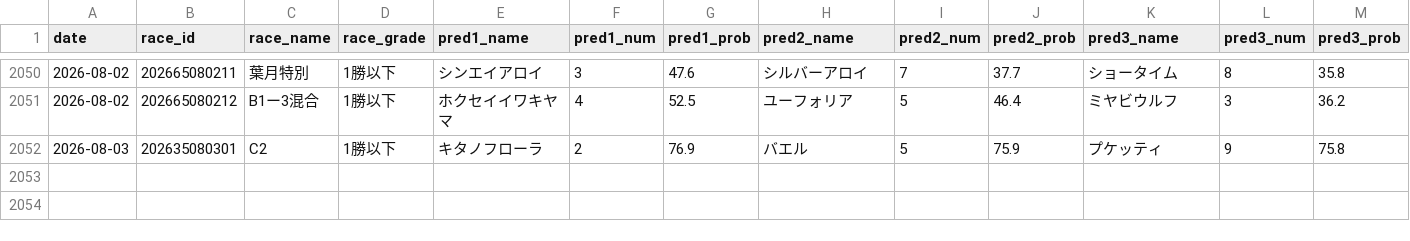
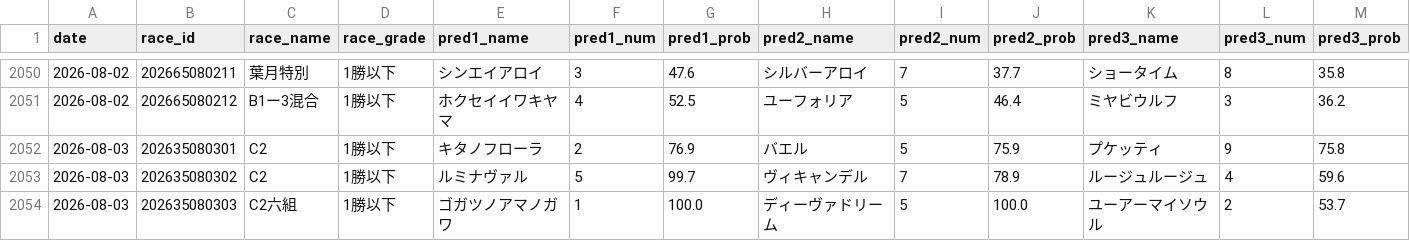
Before and after one commit to yssohrrs206038s-oss/keiba-nar, a CSV file: keiba_predictor/data/results_history.csv, drawn as a sheet; only a part is shown, gaps mark what is left out; rows hold the shown columns only; the diff names each change by its address in the sheet, - before the commit and + after, or states it on an @@ line.

```diff
--- a/keiba_predictor/data/results_history.csv
+++ b/keiba_predictor/data/results_history.csv
+row 2053: 2026-08-03 | 202635080302 | C2 | 1勝以下 | ルミナヴァル | 5 | 99.7 | ヴィキャンデル | 7 | 78.9 | ルージュルージュ | 4 | 59.6
+row 2054: 2026-08-03 | 202635080303 | C2六組 | 1勝以下 | ゴガツノアマノガワ | 1 | 100.0 | ディーヴァドリーム | 5 | 100.0 | ユーアーマイソウル | 2 | 53.7
```
